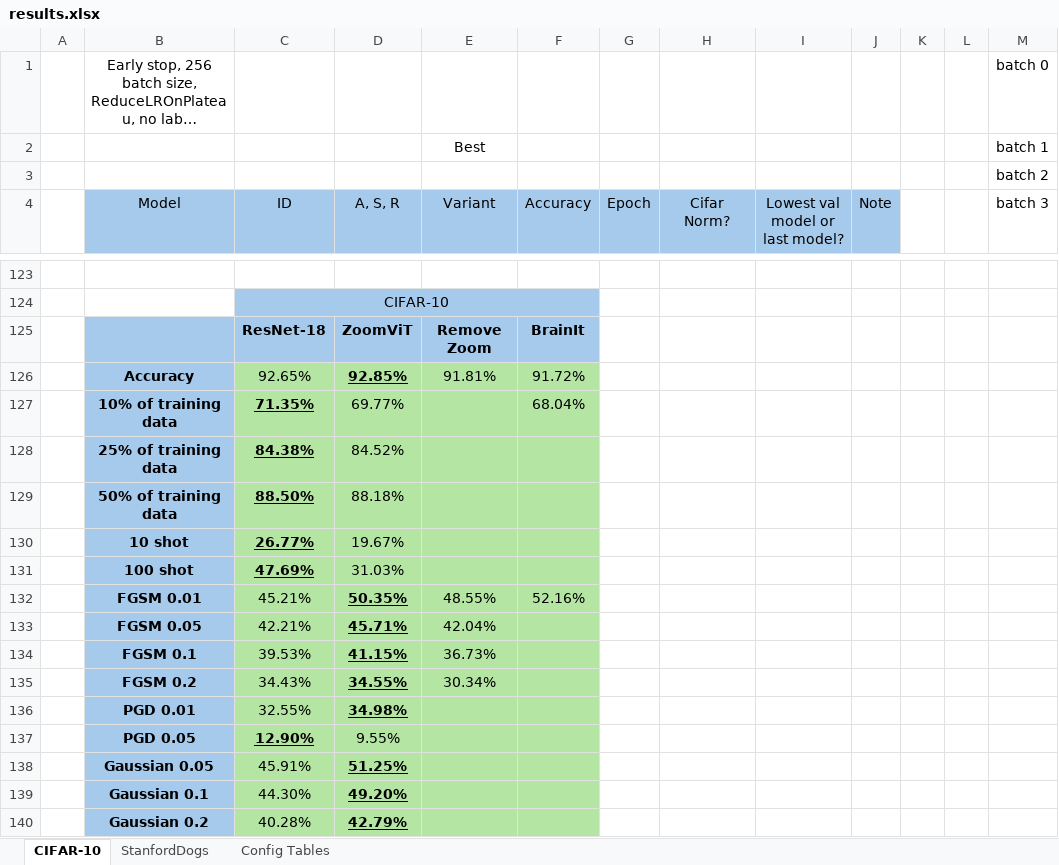
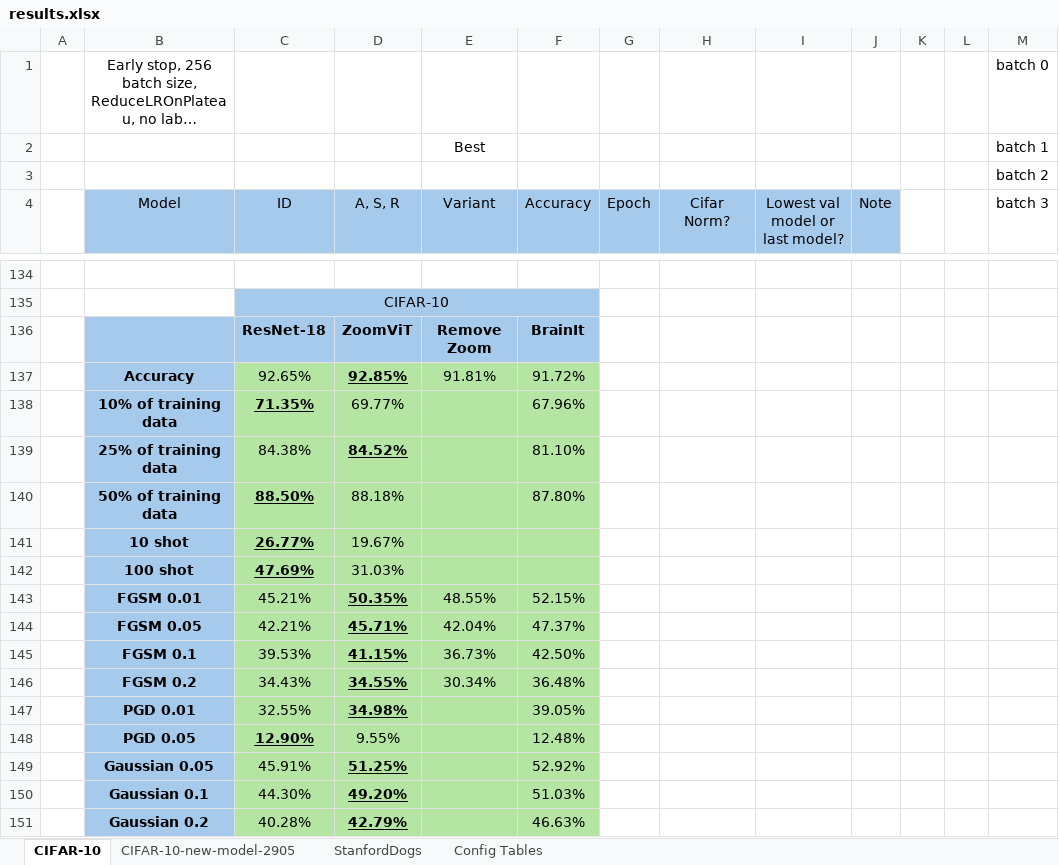
Before and after one commit to pran872/Brain-Network, an Excel workbook: results.xlsx, sheet CIFAR-10, drawn as a sheet; only a part is shown, gaps mark what is left out; long unchanged cells end in …; values as stored, in another font and other column widths than the file's, no borders; conditional formats not drawn; addresses are those after the commit; the diff covers the shown part only; the diff names each change by its address in the sheet, - before the commit and + after, or states it on an @@ line.

Commit message:
[FIXIMP] Sending round 4 configs cifar

```diff
--- a/results.xlsx (sheet CIFAR-10)
+++ b/results.xlsx (sheet CIFAR-10)
+sheet tab: CIFAR-10-new-model-2905
-F138 (Accuracy): 68.04%
+F138 (Accuracy): 67.96%
@@ C139 bold: on → off, underline: on → off @@
@@ D139 bold: off → on, underline: off → on @@
-F139 (Accuracy): (empty)
+F139 (Accuracy): 81.10%
-F140 (Accuracy): (empty)
+F140 (Accuracy): 87.80%
-F143 (Accuracy): 52.16%
+F143 (Accuracy): 52.15%
-F144 (Accuracy): (empty)
+F144 (Accuracy): 47.37%
-F145 (Accuracy): (empty)
+F145 (Accuracy): 42.50%
-F146 (Accuracy): (empty)
+F146 (Accuracy): 36.48%
-F147 (Accuracy): (empty)
+F147 (Accuracy): 39.05%
-F148 (Accuracy): (empty)
+F148 (Accuracy): 12.48%
-F149 (Accuracy): (empty)
+F149 (Accuracy): 52.92%
-F150 (Accuracy): (empty)
+F150 (Accuracy): 51.03%
-F151 (Accuracy): (empty)
+F151 (Accuracy): 46.63%
```
Also changed, not shown: 13 added rows, 2 removed rows, 32 edited cells and merged cells elsewhere in this sheet, sheet StanfordDogs, sheet Config Tables, 51 other files.
